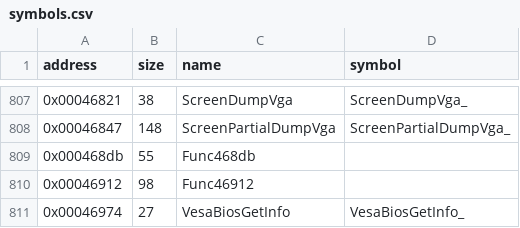
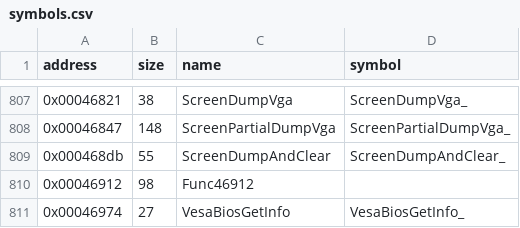
Before and after one commit to LostArtefacts/tr01, a CSV file: config/symbols.csv, drawn as a sheet; only a part is shown, gaps mark what is left out.

Commit message:
Disassemble ScreenDumpAndClear (0x468db)
The routine copies the screen buffer to the VGA window at 0xa0000 and
zeroes the buffer as it goes. Nothing in TOMB.EXE calls it. The name is
from TR1's PC/SHELL.H, whose ScreenDumpAndClear has the same role.

```diff
--- a/config/symbols.csv
+++ b/config/symbols.csv
@@ -808,3 +808,3 @@ address,size,name,symbol
 0x00046847,148,ScreenPartialDumpVga,ScreenPartialDumpVga_
-0x000468db,55,Func468db,
+0x000468db,55,ScreenDumpAndClear,ScreenDumpAndClear_
 0x00046912,98,Func46912,
```
Also changed, not shown: 2 other files.
